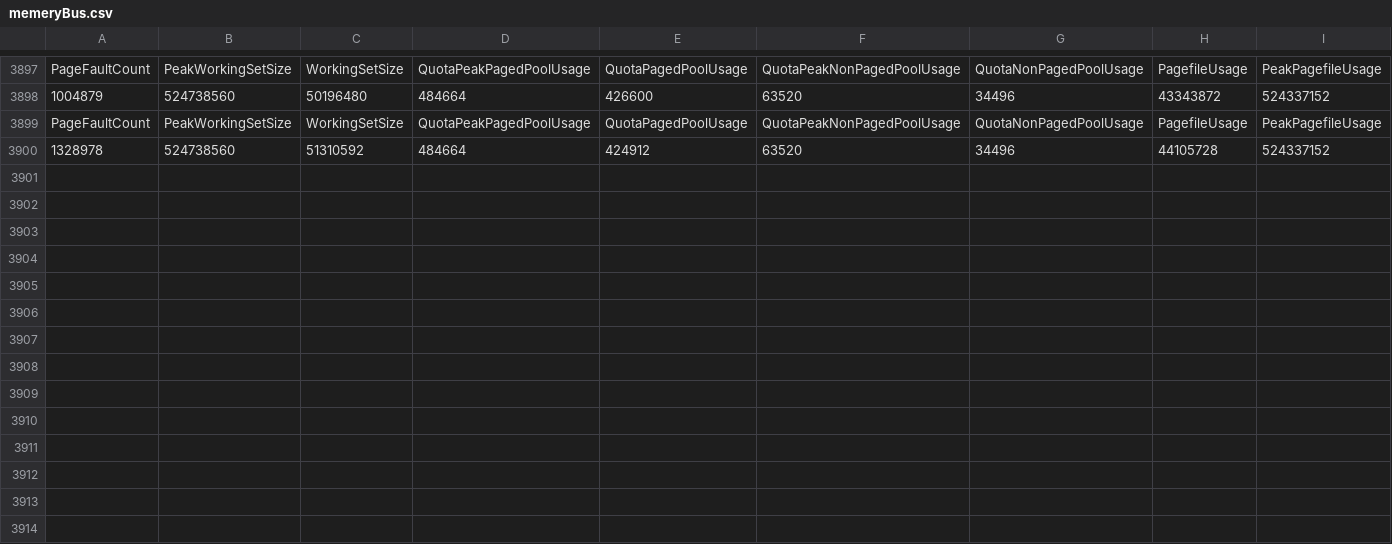
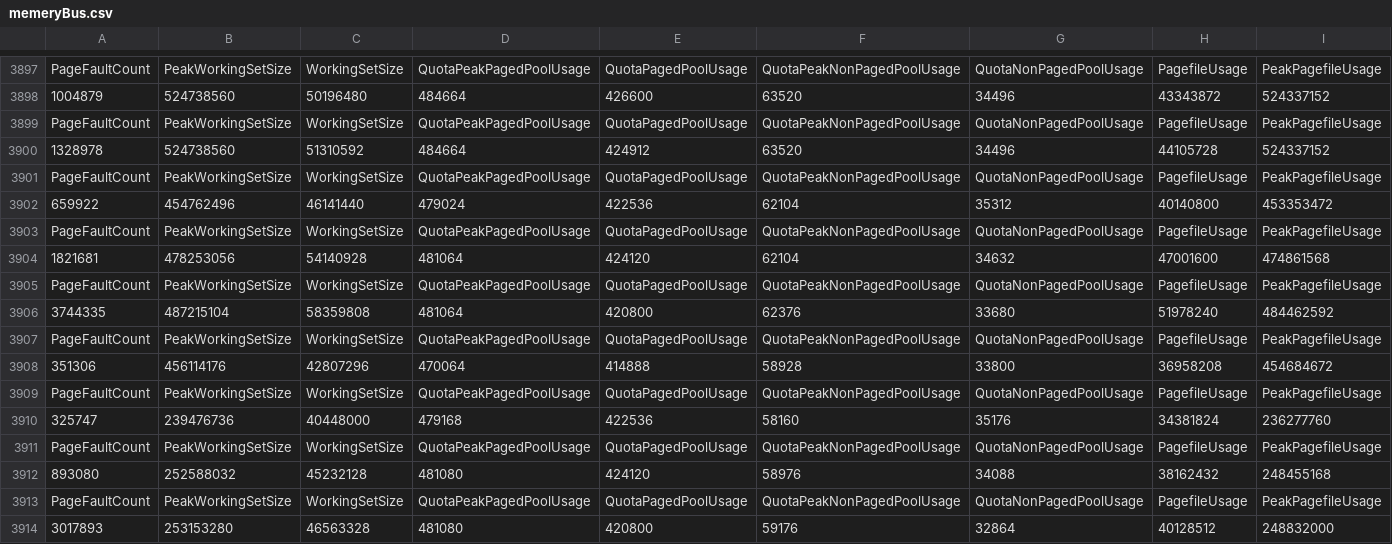
Before and after one commit to lynebetos/BusStopTerminal, a CSV file: BusStopTerminal/memeryBus.csv, drawn as a sheet; only a part is shown, gaps mark what is left out.

```diff
--- a/BusStopTerminal/memeryBus.csv
+++ b/BusStopTerminal/memeryBus.csv
@@ -3900 +3900,15 @@ PageFaultCount,PeakWorkingSetSize,WorkingSetSize,QuotaPeakPagedPoolUsage,QuotaPa
 1328978,524738560,51310592,484664,424912,63520,34496,44105728,524337152
+PageFaultCount,PeakWorkingSetSize,WorkingSetSize,QuotaPeakPagedPoolUsage,QuotaPagedPoolUsage,QuotaPeakNonPagedPoolUsage,QuotaNonPagedPoolUsage,PagefileUsage,PeakPagefileUsage
+659922,454762496,46141440,479024,422536,62104,35312,40140800,453353472
+PageFaultCount,PeakWorkingSetSize,WorkingSetSize,QuotaPeakPagedPoolUsage,QuotaPagedPoolUsage,QuotaPeakNonPagedPoolUsage,QuotaNonPagedPoolUsage,PagefileUsage,PeakPagefileUsage
+1821681,478253056,54140928,481064,424120,62104,34632,47001600,474861568
+PageFaultCount,PeakWorkingSetSize,WorkingSetSize,QuotaPeakPagedPoolUsage,QuotaPagedPoolUsage,QuotaPeakNonPagedPoolUsage,QuotaNonPagedPoolUsage,PagefileUsage,PeakPagefileUsage
+3744335,487215104,58359808,481064,420800,62376,33680,51978240,484462592
+PageFaultCount,PeakWorkingSetSize,WorkingSetSize,QuotaPeakPagedPoolUsage,QuotaPagedPoolUsage,QuotaPeakNonPagedPoolUsage,QuotaNonPagedPoolUsage,PagefileUsage,PeakPagefileUsage
+351306,456114176,42807296,470064,414888,58928,33800,36958208,454684672
+PageFaultCount,PeakWorkingSetSize,WorkingSetSize,QuotaPeakPagedPoolUsage,QuotaPagedPoolUsage,QuotaPeakNonPagedPoolUsage,QuotaNonPagedPoolUsage,PagefileUsage,PeakPagefileUsage
+325747,239476736,40448000,479168,422536,58160,35176,34381824,236277760
+PageFaultCount,PeakWorkingSetSize,WorkingSetSize,QuotaPeakPagedPoolUsage,QuotaPagedPoolUsage,QuotaPeakNonPagedPoolUsage,QuotaNonPagedPoolUsage,PagefileUsage,PeakPagefileUsage
+893080,252588032,45232128,481080,424120,58976,34088,38162432,248455168
+PageFaultCount,PeakWorkingSetSize,WorkingSetSize,QuotaPeakPagedPoolUsage,QuotaPagedPoolUsage,QuotaPeakNonPagedPoolUsage,QuotaNonPagedPoolUsage,PagefileUsage,PeakPagefileUsage
+3017893,253153280,46563328,481080,420800,59176,32864,40128512,248832000
```
Also changed, not shown: 26 other files.
